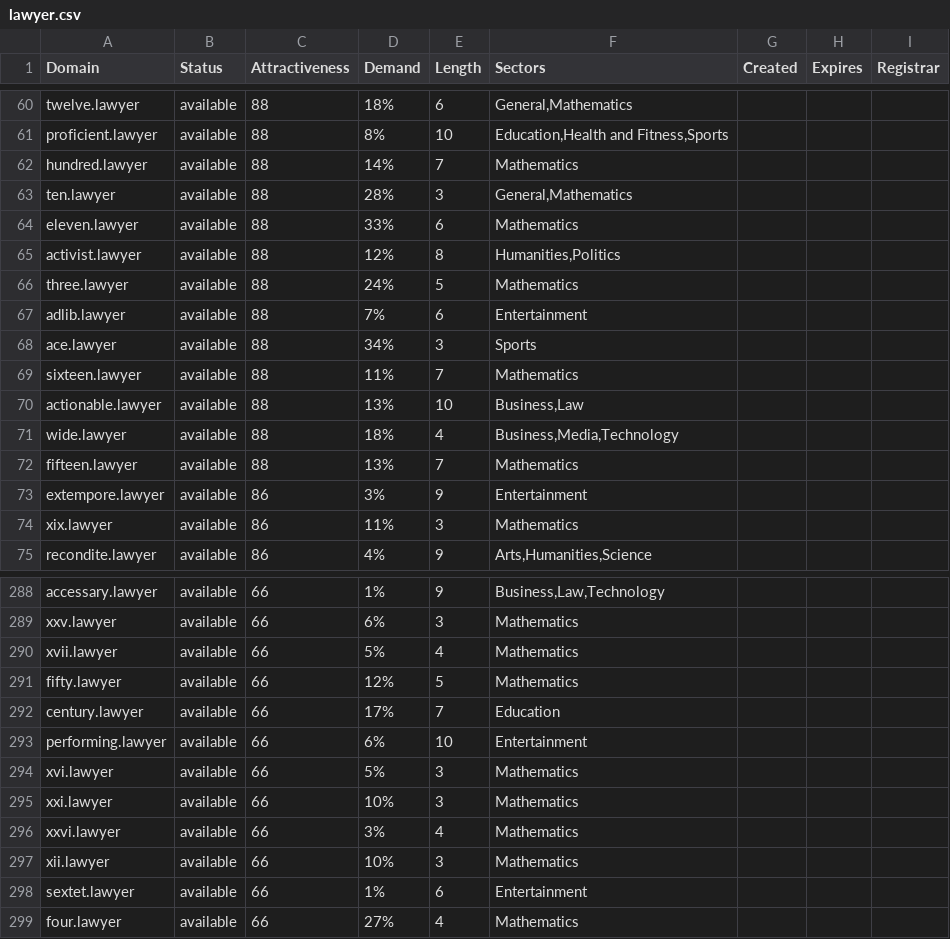
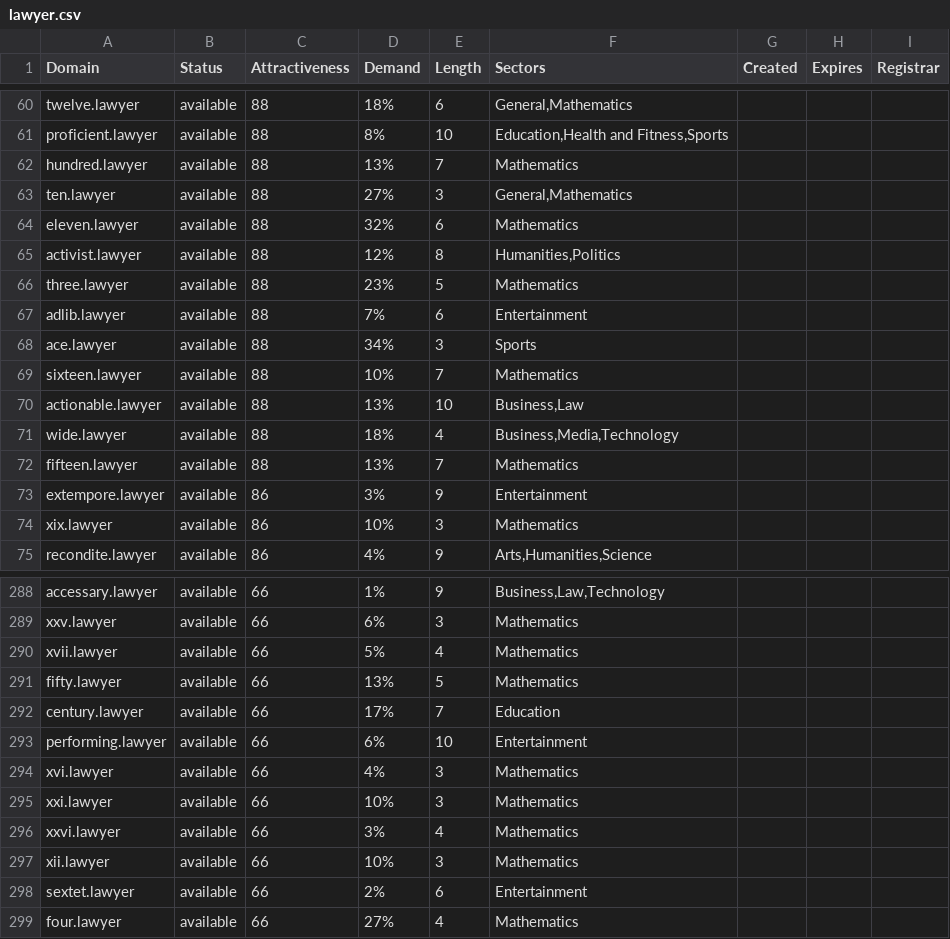
Before and after one commit to UniqueDomains/lawyer-oneword-domains, a CSV file: lawyer.csv, drawn as a sheet; only a part is shown, gaps mark what is left out; the diff covers the shown part only.

Commit message:
Domains update

```diff
--- a/lawyer.csv
+++ b/lawyer.csv
@@ -61,10 +61,10 @@ twelve.lawyer,available,88,18%,6,"General,Mathematics",,,
 proficient.lawyer,available,88,8%,10,"Education,Health and Fitness,Sports",,,
-hundred.lawyer,available,88,14%,7,Mathematics,,,
-ten.lawyer,available,88,28%,3,"General,Mathematics",,,
-eleven.lawyer,available,88,33%,6,Mathematics,,,
+hundred.lawyer,available,88,13%,7,Mathematics,,,
+ten.lawyer,available,88,27%,3,"General,Mathematics",,,
+eleven.lawyer,available,88,32%,6,Mathematics,,,
 activist.lawyer,available,88,12%,8,"Humanities,Politics",,,
-three.lawyer,available,88,24%,5,Mathematics,,,
+three.lawyer,available,88,23%,5,Mathematics,,,
 adlib.lawyer,available,88,7%,6,Entertainment,,,
 ace.lawyer,available,88,34%,3,Sports,,,
-sixteen.lawyer,available,88,11%,7,Mathematics,,,
+sixteen.lawyer,available,88,10%,7,Mathematics,,,
 actionable.lawyer,available,88,13%,10,"Business,Law",,,
@@ -73,3 +73,3 @@ fifteen.lawyer,available,88,13%,7,Mathematics,,,
 extempore.lawyer,available,86,3%,9,Entertainment,,,
-xix.lawyer,available,86,11%,3,Mathematics,,,
+xix.lawyer,available,86,10%,3,Mathematics,,,
 recondite.lawyer,available,86,4%,9,"Arts,Humanities,Science",,,
@@ -290,6 +290,6 @@ xxv.lawyer,available,66,6%,3,Mathematics,,,
 xvii.lawyer,available,66,5%,4,Mathematics,,,
-fifty.lawyer,available,66,12%,5,Mathematics,,,
+fifty.lawyer,available,66,13%,5,Mathematics,,,
 century.lawyer,available,66,17%,7,Education,,,
 performing.lawyer,available,66,6%,10,Entertainment,,,
-xvi.lawyer,available,66,5%,3,Mathematics,,,
+xvi.lawyer,available,66,4%,3,Mathematics,,,
 xxi.lawyer,available,66,10%,3,Mathematics,,,
@@ -297,3 +297,3 @@ xxvi.lawyer,available,66,3%,4,Mathematics,,,
 xii.lawyer,available,66,10%,3,Mathematics,,,
-sextet.lawyer,available,66,1%,6,Entertainment,,,
+sextet.lawyer,available,66,2%,6,Entertainment,,,
 four.lawyer,available,66,27%,4,Mathematics,,,
```
Also changed, not shown: 51 edited cells elsewhere in this file, 2 other files.
